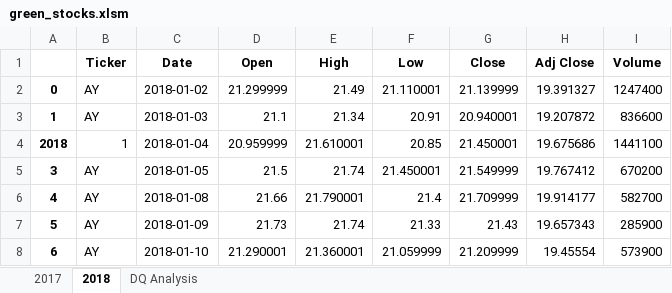
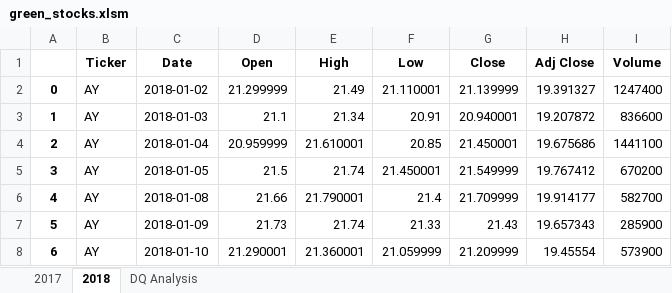
Before and after one commit to ilianaportugal/Stock-Analysis, an Excel workbook: green_stocks.xlsm, sheet 2018, drawn as a sheet; only a part is shown; values as stored, in another font and other column widths than the file's, no borders; the diff names each change by its address in the sheet, - before the commit and + after, or states it on an @@ line.

Commit message:
Add files via upload

```diff
--- a/green_stocks.xlsm (sheet 2018)
+++ b/green_stocks.xlsm (sheet 2018)
-A4: 2018
+A4: 2
-B4 (Ticker): 1
+B4 (Ticker): AY
```
Also changed, not shown: sheet DQ Analysis.
